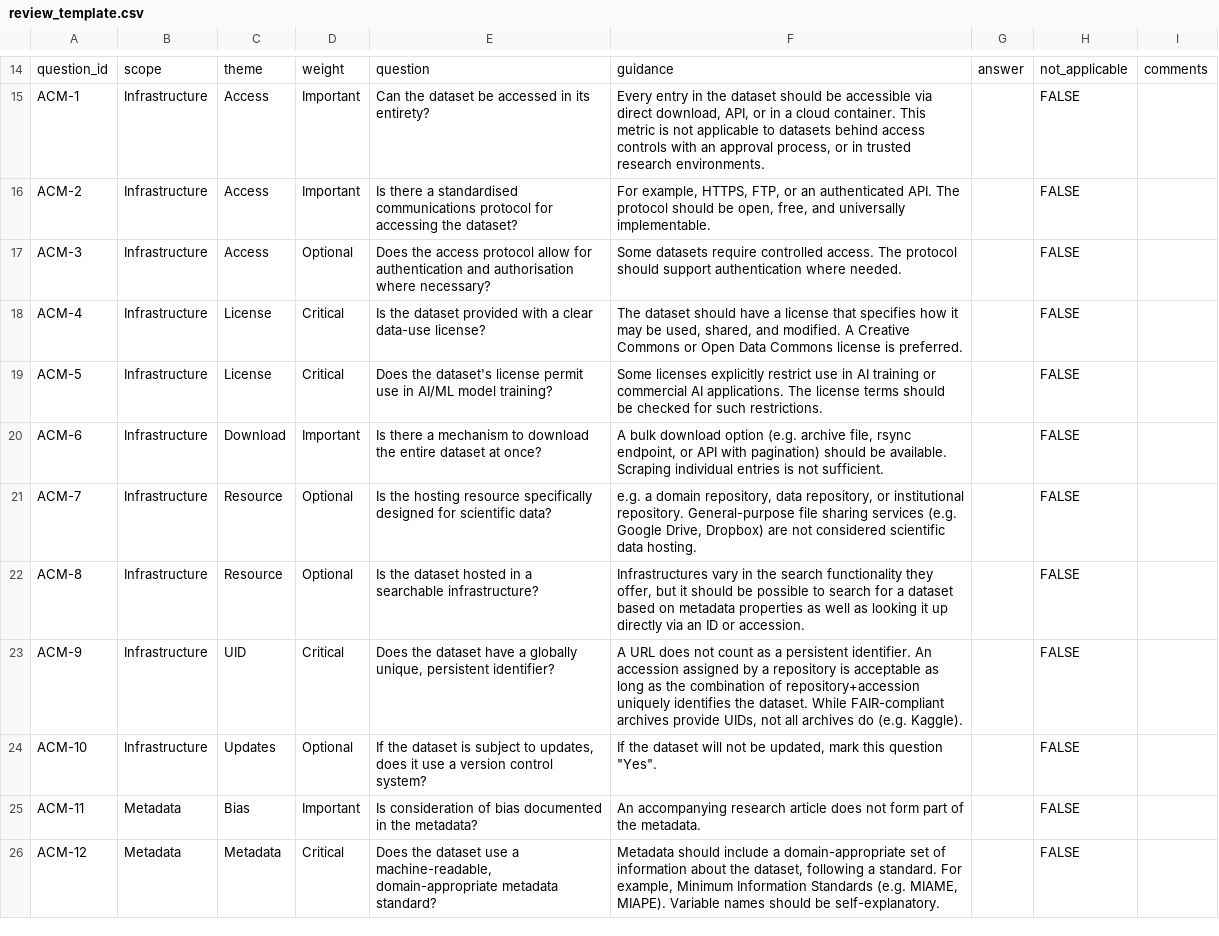
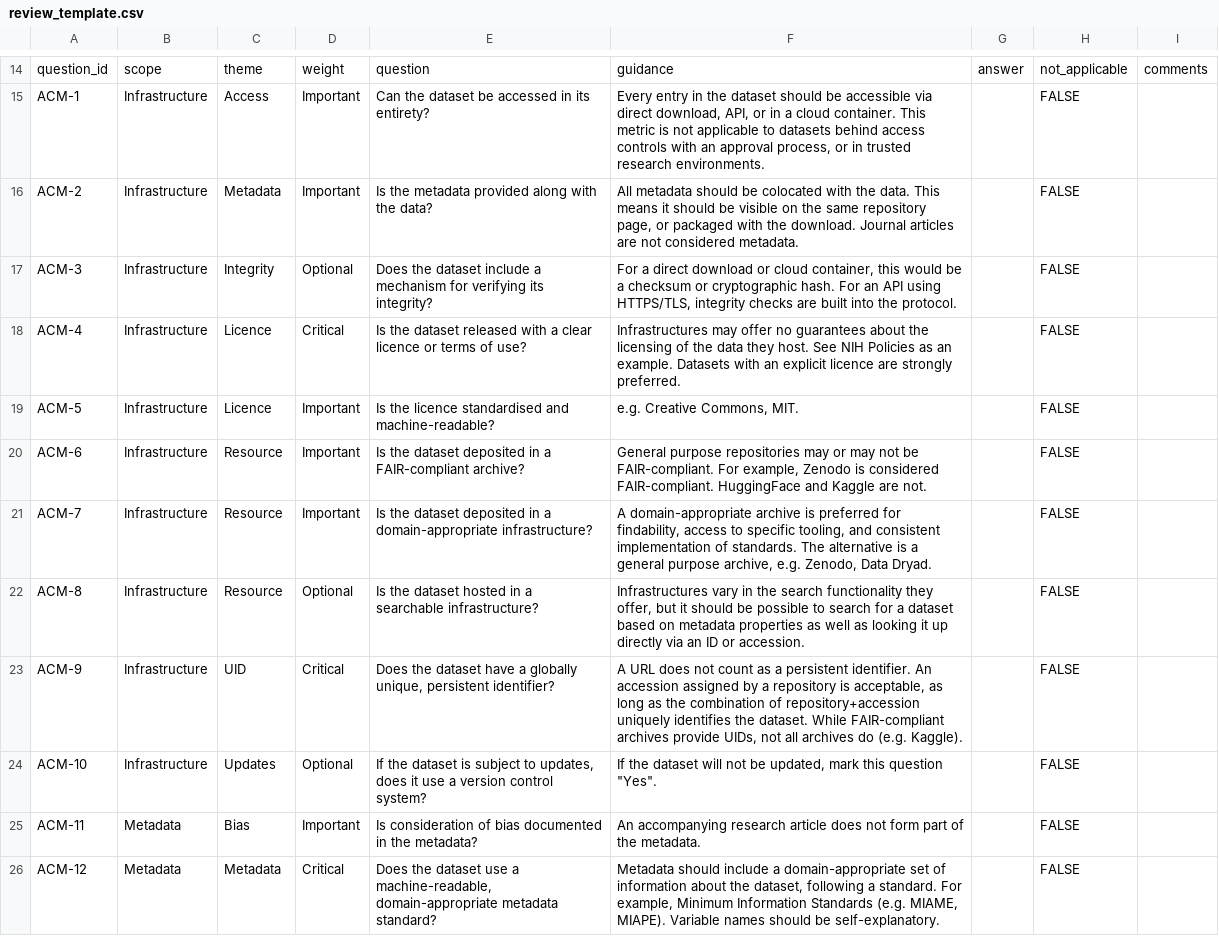
Before and after one commit to AIBIO-UK/airbds-dev, a CSV file: metric/review_template.csv, drawn as a sheet; only a part is shown, gaps mark what is left out; the diff covers the shown part only.

```diff
--- a/metric/review_template.csv
+++ b/metric/review_template.csv
@@ -16,6 +16,6 @@ ACM-1,Infrastructure,Access,Important,"Can the dataset be accessed in its entire
-ACM-2,Infrastructure,Access,Important,"Is there a standardised communications protocol for accessing the dataset?","For example, HTTPS, FTP, or an authenticated API. The protocol should be open, free, and universally implementable.",,FALSE,
-ACM-3,Infrastructure,Access,Optional,"Does the access protocol allow for authentication and authorisation where necessary?","Some datasets require controlled access. The protocol should support authentication where needed.",,FALSE,
-ACM-4,Infrastructure,License,Critical,"Is the dataset provided with a clear data-use license?","The dataset should have a license that specifies how it may be used, shared, and modified. A Creative Commons or Open Data Commons license is preferred.",,FALSE,
-ACM-5,Infrastructure,License,Critical,"Does the dataset's license permit use in AI/ML model training?","Some licenses explicitly restrict use in AI training or commercial AI applications. The license terms should be checked for such restrictions.",,FALSE,
-ACM-6,Infrastructure,Download,Important,"Is there a mechanism to download the entire dataset at once?","A bulk download option (e.g. archive file, rsync endpoint, or API with pagination) should be available. Scraping individual entries is not sufficient.",,FALSE,
-ACM-7,Infrastructure,Resource,Optional,"Is the hosting resource specifically designed for scientific data?","e.g. a domain repository, data repository, or institutional repository. General-purpose file sharing services (e.g. Google Drive, Dropbox) are not considered scientific data hosting.",,FALSE,
+ACM-2,Infrastructure,Metadata,Important,Is the metadata provided along with the data?,"All metadata should be colocated with the data. This means it should be visible on the same repository page, or packaged with the download. Journal articles are not considered metadata.",,FALSE,
+ACM-3,Infrastructure,Integrity,Optional,Does the dataset include a mechanism for verifying its integrity?,"For a direct download or cloud container, this would be a checksum or cryptographic hash. For an API using HTTPS/TLS, integrity checks are built into the protocol.",,FALSE,
+ACM-4,Infrastructure,Licence,Critical,Is the dataset released with a clear licence or terms of use?,Infrastructures may offer no guarantees about the licensing of the data they host. See NIH Policies as an example. Datasets with an explicit licence are strongly preferred.,,FALSE,
+ACM-5,Infrastructure,Licence,Important,Is the licence standardised and machine-readable?,"e.g. Creative Commons, MIT.",,FALSE,
+ACM-6,Infrastructure,Resource,Important,Is the dataset deposited in a FAIR-compliant archive?,"General purpose repositories may or may not be FAIR-compliant. For example, Zenodo is considered FAIR-compliant. HuggingFace and Kaggle are not.",,FALSE,
+ACM-7,Infrastructure,Resource,Important,Is the dataset deposited in a domain-appropriate infrastructure?,"A domain-appropriate archive is preferred for findability, access to specific tooling, and consistent implementation of standards. The alternative is a general purpose archive, e.g. Zenodo, Data Dryad.",,FALSE,
@@ -23,2 +23,2 @@ ACM-8,Infrastructure,Resource,Optional,"Is the dataset hosted in a searchable in
-ACM-9,Infrastructure,UID,Critical,"Does the dataset have a globally unique, persistent identifier?","A URL does not count as a persistent identifier. An accession assigned by a repository is acceptable as long as the combination of repository+accession uniquely identifies the dataset. While FAIR-compliant archives provide UIDs, not all archives do (e.g. Kaggle).",,FALSE,
+ACM-9,Infrastructure,UID,Critical,"Does the dataset have a globally unique, persistent identifier?","A URL does not count as a persistent identifier. An accession assigned by a repository is acceptable, as long as the combination of repository+accession uniquely identifies the dataset. While FAIR-compliant archives provide UIDs, not all archives do (e.g. Kaggle).",,FALSE,
 ACM-10,Infrastructure,Updates,Optional,"If the dataset is subject to updates, does it use a version control system?","If the dataset will not be updated, mark this question ""Yes"".",,FALSE,
```
Also changed, not shown: 9 edited cells elsewhere in this file, metric/airbds_metric_v0.3.csv, reviews/examples/E-MTAB-0002_TS_1.csv, 11 other files.
